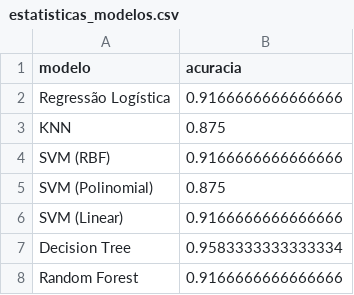
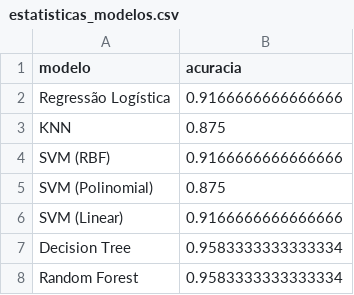
Before and after one commit to Code-Masters-F/vinheria-agnello, a CSV file: ml/models/estatisticas_modelos.csv, drawn as a sheet.

```diff
--- a/ml/models/estatisticas_modelos.csv
+++ b/ml/models/estatisticas_modelos.csv
@@ -7,2 +7,2 @@ SVM (Linear),0.9166666666666666
 Decision Tree,0.9583333333333334
-Random Forest,0.9166666666666666
+Random Forest,0.9583333333333334
```
Also changed, not shown: 1 other file.
